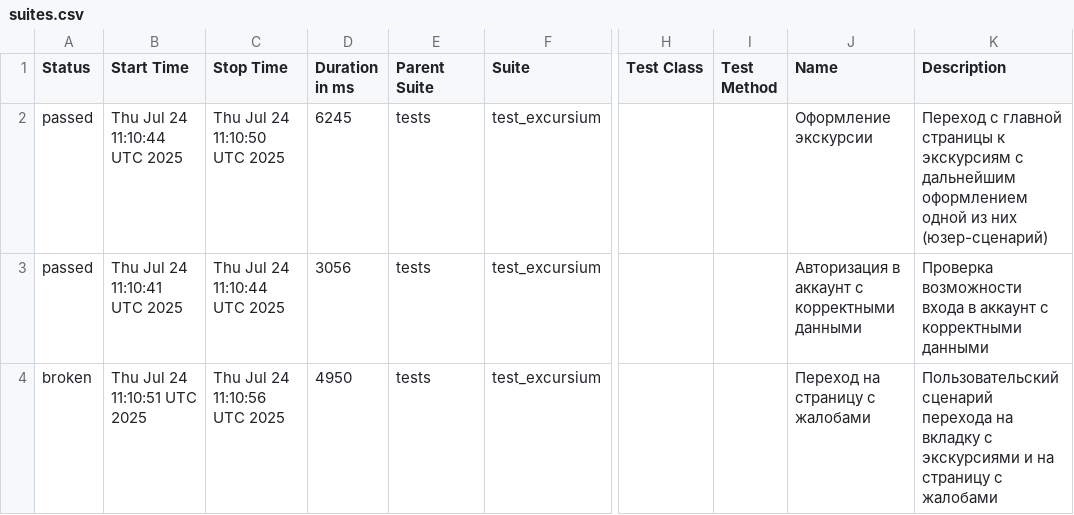
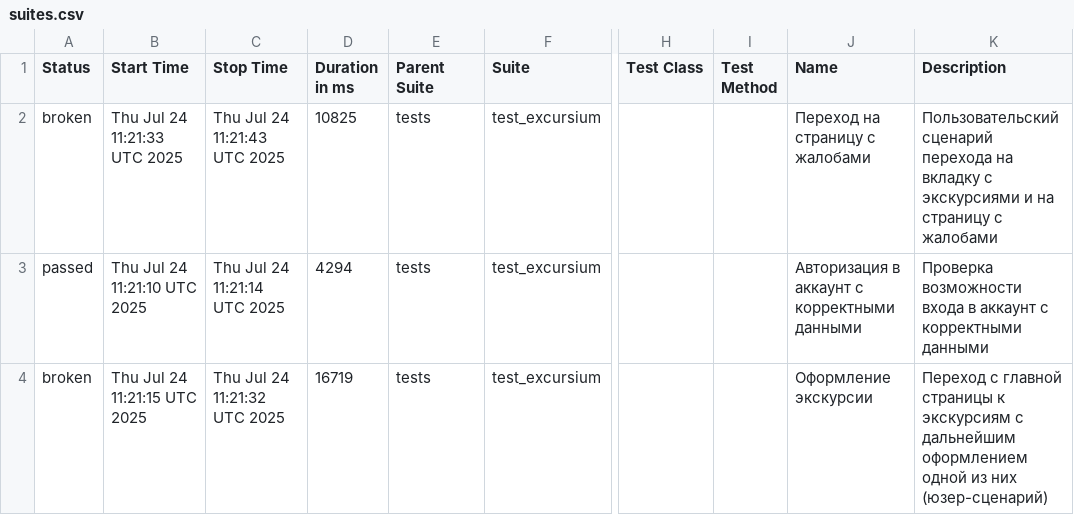
Before and after one commit to AlbertMaratovich/Excursium_project, a CSV file: data/suites.csv, drawn as a sheet; only a part is shown, gaps mark what is left out; the diff names each change by its address in the sheet, - before the commit and + after, or states it on an @@ line.

```diff
--- a/data/suites.csv
+++ b/data/suites.csv
-A2 (Status): passed
+A2 (Status): broken
-B2 (Start Time): Thu Jul 24 11:10:44 UTC 2025
+B2 (Start Time): Thu Jul 24 11:21:33 UTC 2025
-C2 (Stop Time): Thu Jul 24 11:10:50 UTC 2025
+C2 (Stop Time): Thu Jul 24 11:21:43 UTC 2025
-D2 (Duration in ms): 6245
+D2 (Duration in ms): 10825
-J2 (Name): Оформление экскурсии
+J2 (Name): Переход на страницу с жалобами
-K2 (Description): Переход с главной страницы к экскурсиям с дальнейшим оформлением одной из них (юзер-сценарий)
+K2 (Description): Пользовательский сценарий перехода на вкладку с экскурсиями и на страницу с жалобами
-B3 (Start Time): Thu Jul 24 11:10:41 UTC 2025
+B3 (Start Time): Thu Jul 24 11:21:10 UTC 2025
-C3 (Stop Time): Thu Jul 24 11:10:44 UTC 2025
+C3 (Stop Time): Thu Jul 24 11:21:14 UTC 2025
-D3 (Duration in ms): 3056
+D3 (Duration in ms): 4294
-B4 (Start Time): Thu Jul 24 11:10:51 UTC 2025
+B4 (Start Time): Thu Jul 24 11:21:15 UTC 2025
-C4 (Stop Time): Thu Jul 24 11:10:56 UTC 2025
+C4 (Stop Time): Thu Jul 24 11:21:32 UTC 2025
-D4 (Duration in ms): 4950
+D4 (Duration in ms): 16719
-J4 (Name): Переход на страницу с жалобами
+J4 (Name): Оформление экскурсии
-K4 (Description): Пользовательский сценарий перехода на вкладку с экскурсиями и на страницу с жалобами
+K4 (Description): Переход с главной страницы к экскурсиям с дальнейшим оформлением одной из них (юзер-сценарий)
```
Also changed, not shown: 29 other files.
